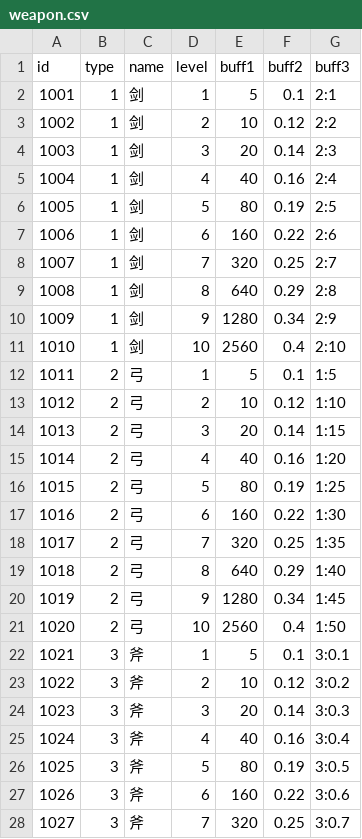
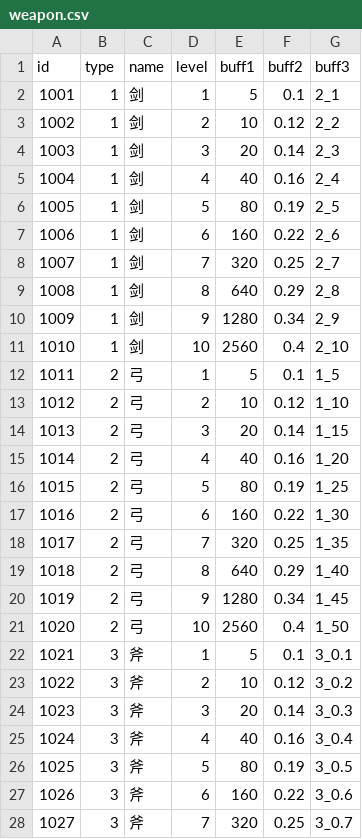
Before and after one commit to coder-hp/MergeDefense, a CSV file: MergeDefense/Assets/Excel/weapon.csv, drawn as a sheet; only a part is shown; the diff covers the shown part only.

```diff
--- a/MergeDefense/Assets/Excel/weapon.csv
+++ b/MergeDefense/Assets/Excel/weapon.csv
@@ -1,28 +1,28 @@
 id,type,name,level,buff1,buff2,buff3
-1001,1,剑,1,5,0.1,2:1
-1002,1,剑,2,10,0.12,2:2
-1003,1,剑,3,20,0.14,2:3
-1004,1,剑,4,40,0.16,2:4
-1005,1,剑,5,80,0.19,2:5
-1006,1,剑,6,160,0.22,2:6
-1007,1,剑,7,320,0.25,2:7
-1008,1,剑,8,640,0.29,2:8
-1009,1,剑,9,1280,0.34,2:9
-1010,1,剑,10,2560,0.4,2:10
-1011,2,弓,1,5,0.1,1:5
-1012,2,弓,2,10,0.12,1:10
-1013,2,弓,3,20,0.14,1:15
-1014,2,弓,4,40,0.16,1:20
-1015,2,弓,5,80,0.19,1:25
-1016,2,弓,6,160,0.22,1:30
-1017,2,弓,7,320,0.25,1:35
-1018,2,弓,8,640,0.29,1:40
-1019,2,弓,9,1280,0.34,1:45
-1020,2,弓,10,2560,0.4,1:50
-1021,3,斧,1,5,0.1,3:0.1
-1022,3,斧,2,10,0.12,3:0.2
-1023,3,斧,3,20,0.14,3:0.3
-1024,3,斧,4,40,0.16,3:0.4
-1025,3,斧,5,80,0.19,3:0.5
-1026,3,斧,6,160,0.22,3:0.6
-1027,3,斧,7,320,0.25,3:0.7
+1001,1,剑,1,5,0.1,2_1
+1002,1,剑,2,10,0.12,2_2
+1003,1,剑,3,20,0.14,2_3
+1004,1,剑,4,40,0.16,2_4
+1005,1,剑,5,80,0.19,2_5
+1006,1,剑,6,160,0.22,2_6
+1007,1,剑,7,320,0.25,2_7
+1008,1,剑,8,640,0.29,2_8
+1009,1,剑,9,1280,0.34,2_9
+1010,1,剑,10,2560,0.4,2_10
+1011,2,弓,1,5,0.1,1_5
+1012,2,弓,2,10,0.12,1_10
+1013,2,弓,3,20,0.14,1_15
+1014,2,弓,4,40,0.16,1_20
+1015,2,弓,5,80,0.19,1_25
+1016,2,弓,6,160,0.22,1_30
+1017,2,弓,7,320,0.25,1_35
+1018,2,弓,8,640,0.29,1_40
+1019,2,弓,9,1280,0.34,1_45
+1020,2,弓,10,2560,0.4,1_50
+1021,3,斧,1,5,0.1,3_0.1
+1022,3,斧,2,10,0.12,3_0.2
+1023,3,斧,3,20,0.14,3_0.3
+1024,3,斧,4,40,0.16,3_0.4
+1025,3,斧,5,80,0.19,3_0.5
+1026,3,斧,6,160,0.22,3_0.6
+1027,3,斧,7,320,0.25,3_0.7
```
Also changed, not shown: 23 edited cells elsewhere in this file, 2 other files.
